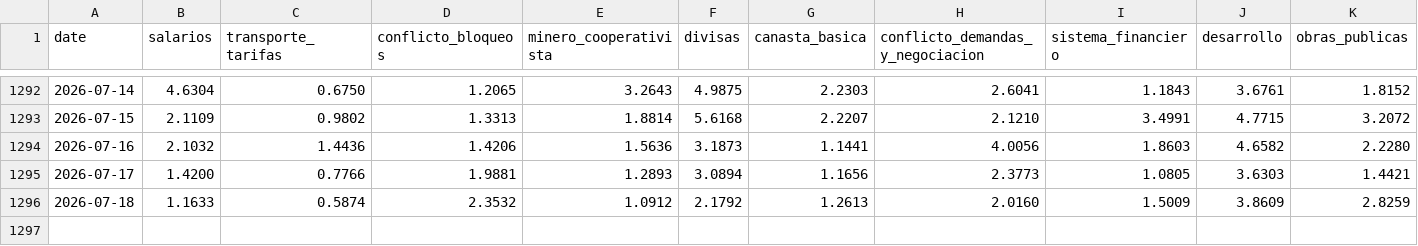
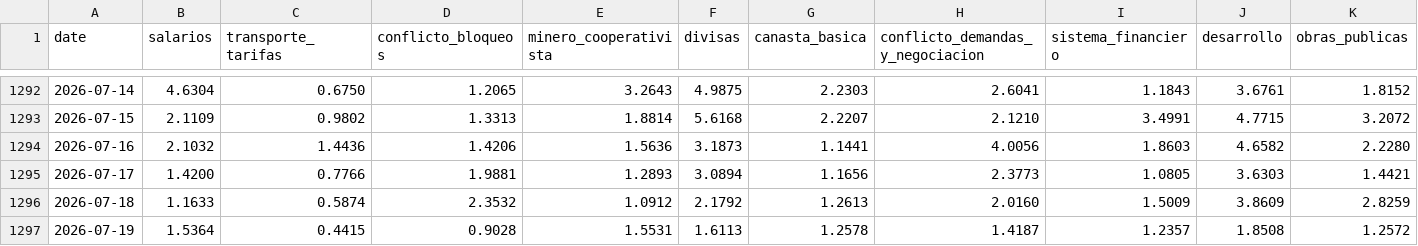
Before and after one commit to pr0nstar/bo-ts, a CSV file: data/clusters_noticias.csv, drawn as a sheet; only a part is shown, gaps mark what is left out; rows hold the shown columns only; the diff names each change by its address in the sheet, - before the commit and + after, or states it on an @@ line.

Commit message:
auto update ts

```diff
--- a/data/clusters_noticias.csv
+++ b/data/clusters_noticias.csv
+row 1297: 2026-07-19 | 1.5364 | 0.4415 | 0.9028 | 1.5531 | 1.6113 | 1.2578 | 1.4187 | 1.2357 | 1.8508 | 1.2572
```
